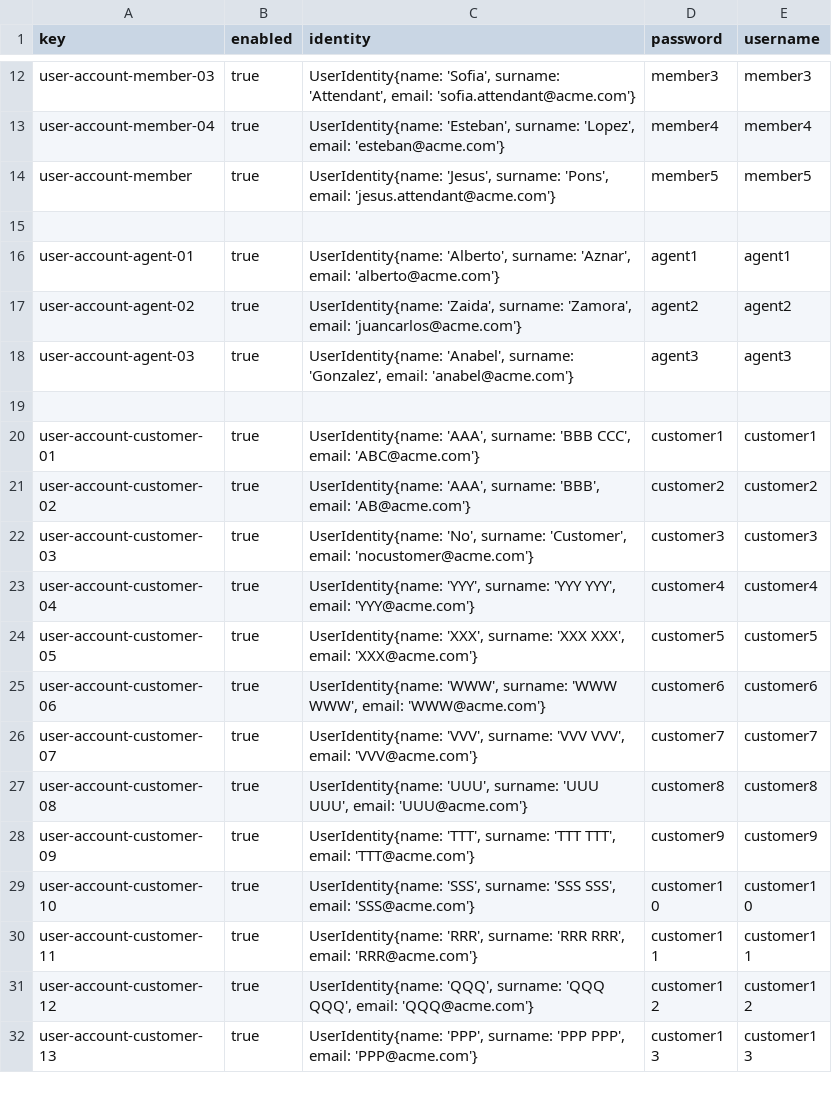
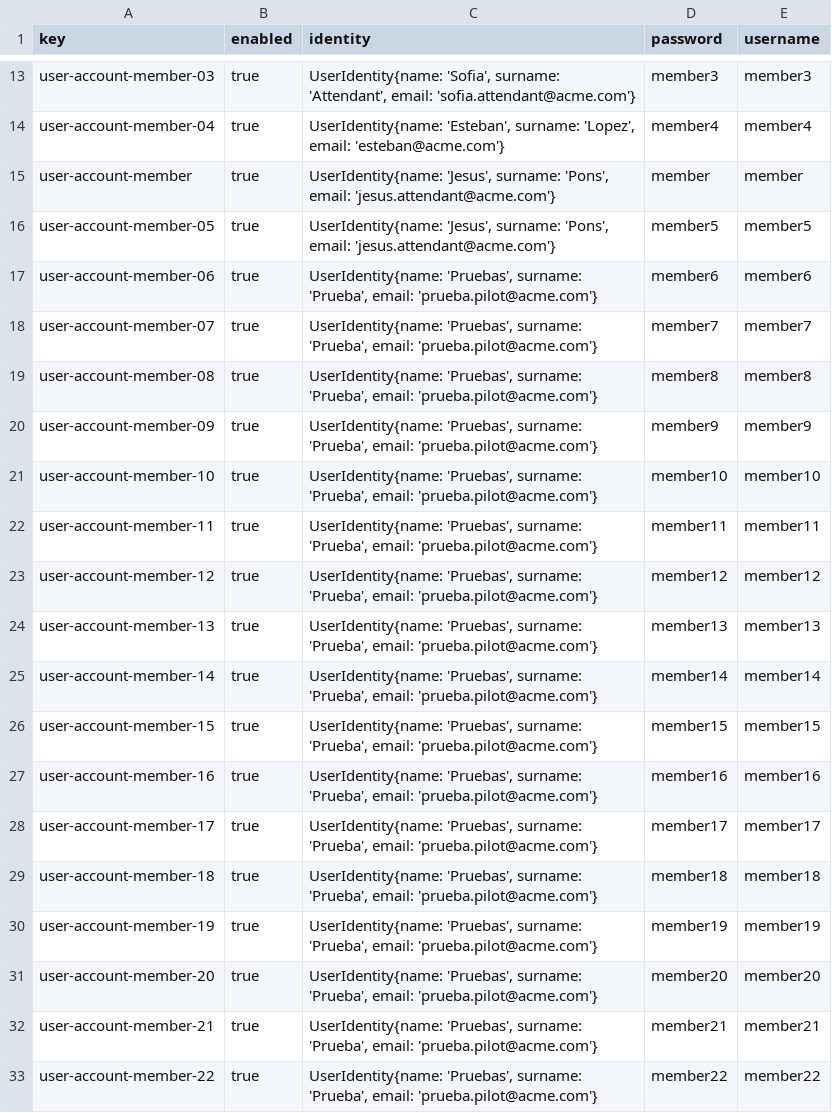
Before and after one commit to HectorGuePra/C3-047-Acme-Ans-C3, a CSV file: src/main/resources/WEB-INF/data/sample/user-account.csv, drawn as a sheet; only a part is shown, gaps mark what is left out; the shorter side is filled out with more unchanged rows; the diff covers the shown part only.

```diff
--- a/src/main/resources/WEB-INF/data/sample/user-account.csv
+++ b/src/main/resources/WEB-INF/data/sample/user-account.csv
@@ -13,2 +14,20 @@ user-account-member-03,true,"UserIdentity{name: 'Sofia', surname: 'Attendant', e
 user-account-member-04,true,"UserIdentity{name: 'Esteban', surname: 'Lopez', email: 'esteban@acme.com'}",member4,member4
-user-account-member,true,"UserIdentity{name: 'Jesus', surname: 'Pons', email: 'jesus.attendant@acme.com'}",member5,member5
+user-account-member,true,"UserIdentity{name: 'Jesus', surname: 'Pons', email: 'jesus.attendant@acme.com'}",member,member
+user-account-member-05,true,"UserIdentity{name: 'Jesus', surname: 'Pons', email: 'jesus.attendant@acme.com'}",member5,member5
+user-account-member-06,true,"UserIdentity{name: 'Pruebas', surname: 'Prueba', email: 'prueba.pilot@acme.com'}",member6,member6
+user-account-member-07,true,"UserIdentity{name: 'Pruebas', surname: 'Prueba', email: 'prueba.pilot@acme.com'}",member7,member7
+user-account-member-08,true,"UserIdentity{name: 'Pruebas', surname: 'Prueba', email: 'prueba.pilot@acme.com'}",member8,member8
+user-account-member-09,true,"UserIdentity{name: 'Pruebas', surname: 'Prueba', email: 'prueba.pilot@acme.com'}",member9,member9
+user-account-member-10,true,"UserIdentity{name: 'Pruebas', surname: 'Prueba', email: 'prueba.pilot@acme.com'}",member10,member10
+user-account-member-11,true,"UserIdentity{name: 'Pruebas', surname: 'Prueba', email: 'prueba.pilot@acme.com'}",member11,member11
+user-account-member-12,true,"UserIdentity{name: 'Pruebas', surname: 'Prueba', email: 'prueba.pilot@acme.com'}",member12,member12
+user-account-member-13,true,"UserIdentity{name: 'Pruebas', surname: 'Prueba', email: 'prueba.pilot@acme.com'}",member13,member13
+user-account-member-14,true,"UserIdentity{name: 'Pruebas', surname: 'Prueba', email: 'prueba.pilot@acme.com'}",member14,member14
+user-account-member-15,true,"UserIdentity{name: 'Pruebas', surname: 'Prueba', email: 'prueba.pilot@acme.com'}",member15,member15
+user-account-member-16,true,"UserIdentity{name: 'Pruebas', surname: 'Prueba', email: 'prueba.pilot@acme.com'}",member16,member16
+user-account-member-17,true,"UserIdentity{name: 'Pruebas', surname: 'Prueba', email: 'prueba.pilot@acme.com'}",member17,member17
+user-account-member-18,true,"UserIdentity{name: 'Pruebas', surname: 'Prueba', email: 'prueba.pilot@acme.com'}",member18,member18
+user-account-member-19,true,"UserIdentity{name: 'Pruebas', surname: 'Prueba', email: 'prueba.pilot@acme.com'}",member19,member19
+user-account-member-20,true,"UserIdentity{name: 'Pruebas', surname: 'Prueba', email: 'prueba.pilot@acme.com'}",member20,member20
+user-account-member-21,true,"UserIdentity{name: 'Pruebas', surname: 'Prueba', email: 'prueba.pilot@acme.com'}",member21,member21
+user-account-member-22,true,"UserIdentity{name: 'Pruebas', surname: 'Prueba', email: 'prueba.pilot@acme.com'}",member22,member22
```
Also changed, not shown: 15 added rows elsewhere in this file, src/main/resources/WEB-INF/data/sample/assistance-agent.csv, src/main/resources/WEB-INF/data/sample/flightCrewMember.csv, 1 other file.
